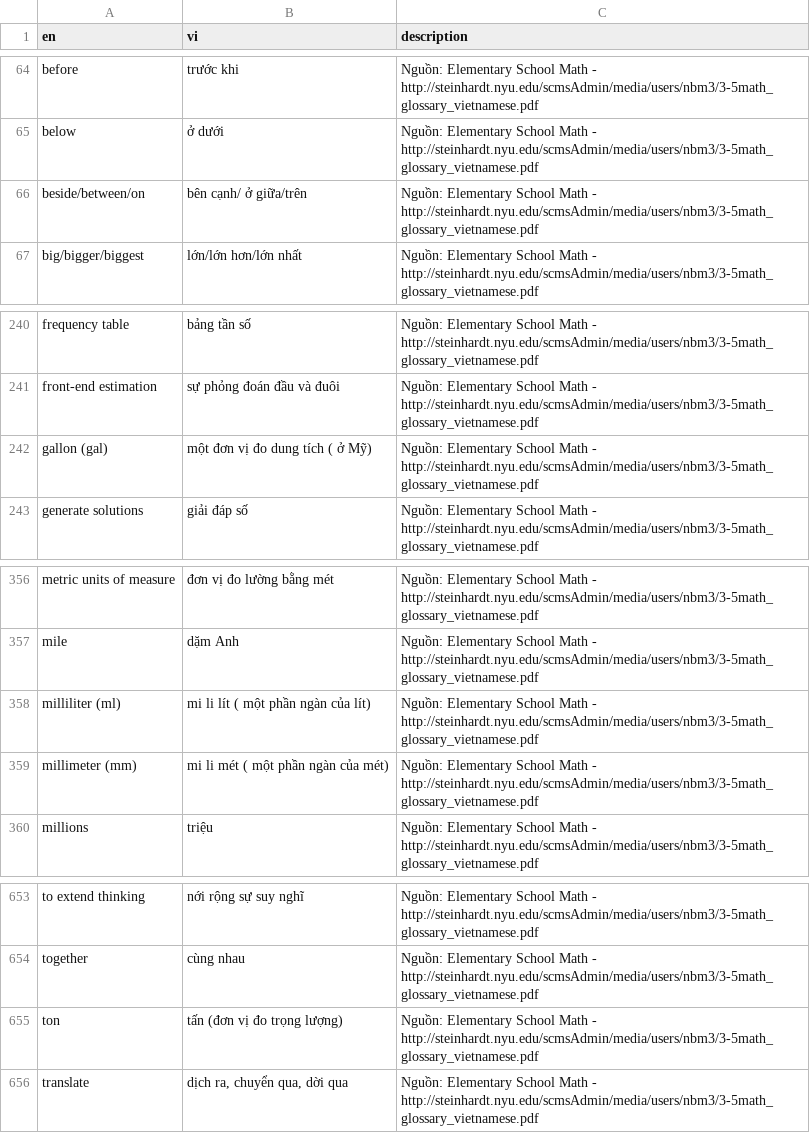
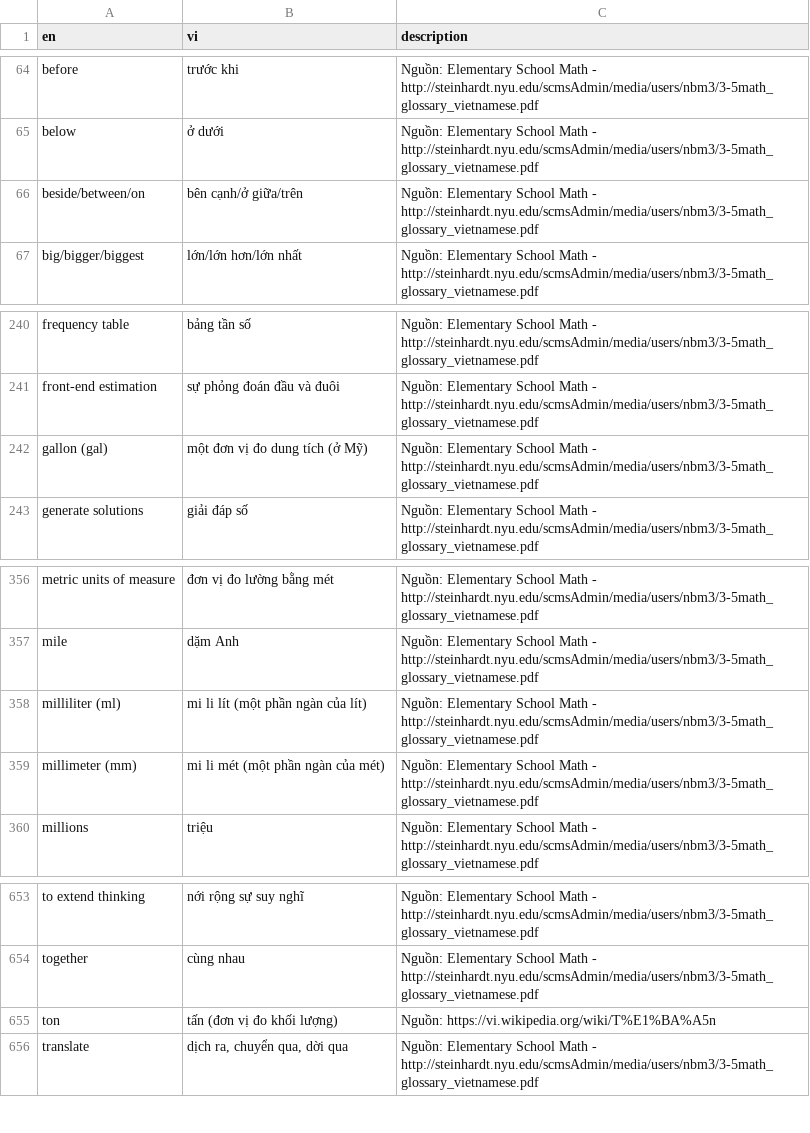
Before and after one commit to thiminhnhut/STEM, a CSV file: NYU_3-5_math_glossary.csv, drawn as a sheet; only a part is shown, gaps mark what is left out.

```diff
--- a/NYU_3-5_math_glossary.csv
+++ b/NYU_3-5_math_glossary.csv
@@ -65,3 +65,3 @@ before,trước khi,Nguồn: Elementary School Math - http://steinhardt.nyu.edu/
 below,ở dưới,Nguồn: Elementary School Math - http://steinhardt.nyu.edu/scmsAdmin/media/users/nbm3/3-5math_glossary_vietnamese.pdf
-beside/between/on,bên cạnh/ ở giữa/trên,Nguồn: Elementary School Math - http://steinhardt.nyu.edu/scmsAdmin/media/users/nbm3/3-5math_glossary_vietnamese.pdf
+beside/between/on,bên cạnh/ở giữa/trên,Nguồn: Elementary School Math - http://steinhardt.nyu.edu/scmsAdmin/media/users/nbm3/3-5math_glossary_vietnamese.pdf
 big/bigger/biggest,lớn/lớn hơn/lớn nhất,Nguồn: Elementary School Math - http://steinhardt.nyu.edu/scmsAdmin/media/users/nbm3/3-5math_glossary_vietnamese.pdf
@@ -241,3 +241,3 @@ frequency table,bảng tần số,Nguồn: Elementary School Math - http://stein
 front-end estimation,sự phỏng đoán đầu và đuôi,Nguồn: Elementary School Math - http://steinhardt.nyu.edu/scmsAdmin/media/users/nbm3/3-5math_glossary_vietnamese.pdf
-gallon (gal),một đơn vị đo dung tích ( ở Mỹ),Nguồn: Elementary School Math - http://steinhardt.nyu.edu/scmsAdmin/media/users/nbm3/3-5math_glossary_vietnamese.pdf
+gallon (gal),một đơn vị đo dung tích (ở Mỹ),Nguồn: Elementary School Math - http://steinhardt.nyu.edu/scmsAdmin/media/users/nbm3/3-5math_glossary_vietnamese.pdf
 generate solutions,giải đáp số,Nguồn: Elementary School Math - http://steinhardt.nyu.edu/scmsAdmin/media/users/nbm3/3-5math_glossary_vietnamese.pdf
@@ -357,4 +357,4 @@ metric units of measure,đơn vị đo lường bằng mét,Nguồn: Elementary
 mile,dặm Anh,Nguồn: Elementary School Math - http://steinhardt.nyu.edu/scmsAdmin/media/users/nbm3/3-5math_glossary_vietnamese.pdf
-milliliter (ml),mi li lít ( một phần ngàn của lít),Nguồn: Elementary School Math - http://steinhardt.nyu.edu/scmsAdmin/media/users/nbm3/3-5math_glossary_vietnamese.pdf
-millimeter (mm),mi li mét ( một phần ngàn của mét),Nguồn: Elementary School Math - http://steinhardt.nyu.edu/scmsAdmin/media/users/nbm3/3-5math_glossary_vietnamese.pdf
+milliliter (ml),mi li lít (một phần ngàn của lít),Nguồn: Elementary School Math - http://steinhardt.nyu.edu/scmsAdmin/media/users/nbm3/3-5math_glossary_vietnamese.pdf
+millimeter (mm),mi li mét (một phần ngàn của mét),Nguồn: Elementary School Math - http://steinhardt.nyu.edu/scmsAdmin/media/users/nbm3/3-5math_glossary_vietnamese.pdf
 millions,triệu,Nguồn: Elementary School Math - http://steinhardt.nyu.edu/scmsAdmin/media/users/nbm3/3-5math_glossary_vietnamese.pdf
@@ -654,3 +654,3 @@ to extend thinking,nới rộng sự suy nghĩ,Nguồn: Elementary School Math -
 together,cùng nhau,Nguồn: Elementary School Math - http://steinhardt.nyu.edu/scmsAdmin/media/users/nbm3/3-5math_glossary_vietnamese.pdf
-ton,tấn (đơn vị đo trọng lượng),Nguồn: Elementary School Math - http://steinhardt.nyu.edu/scmsAdmin/media/users/nbm3/3-5math_glossary_vietnamese.pdf
+ton,tấn (đơn vị đo khối lượng),Nguồn: https://vi.wikipedia.org/wiki/T%E1%BA%A5n
 translate,"dịch ra, chuyển qua, dời qua",Nguồn: Elementary School Math - http://steinhardt.nyu.edu/scmsAdmin/media/users/nbm3/3-5math_glossary_vietnamese.pdf
```
Also changed, not shown: Glossary_day_va_hoc_tich_cuc.csv, NDH_Mini_physics_glossary.csv, 2 other files.
